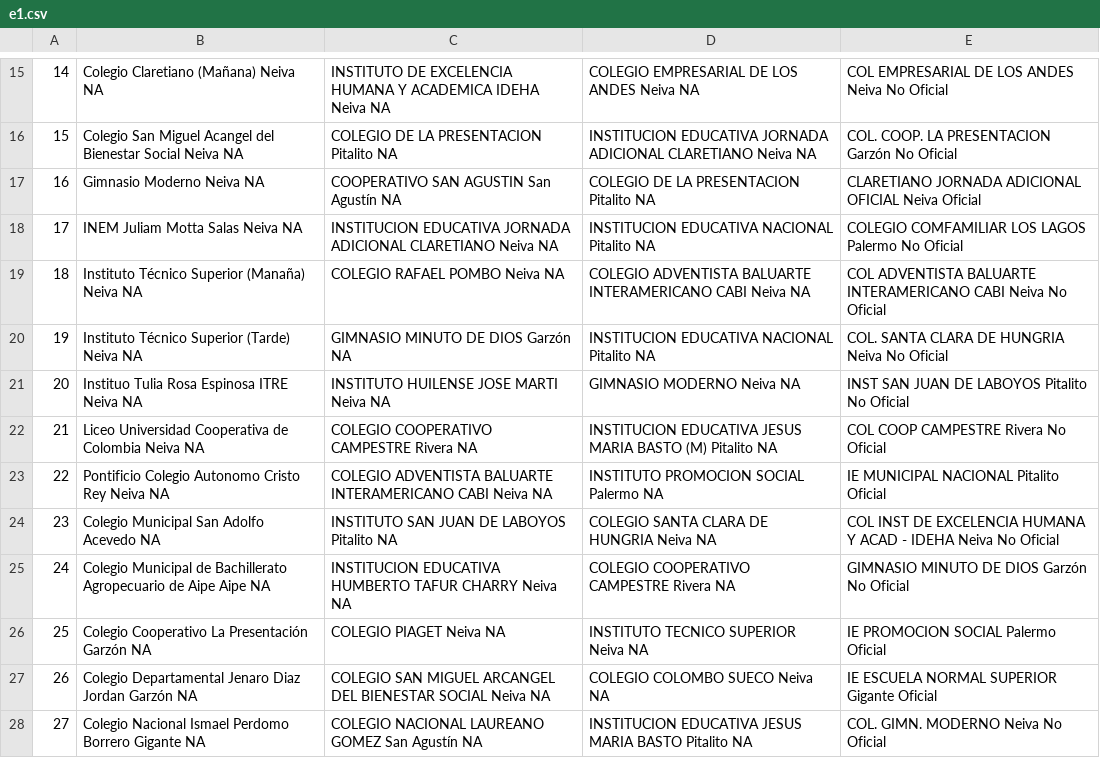
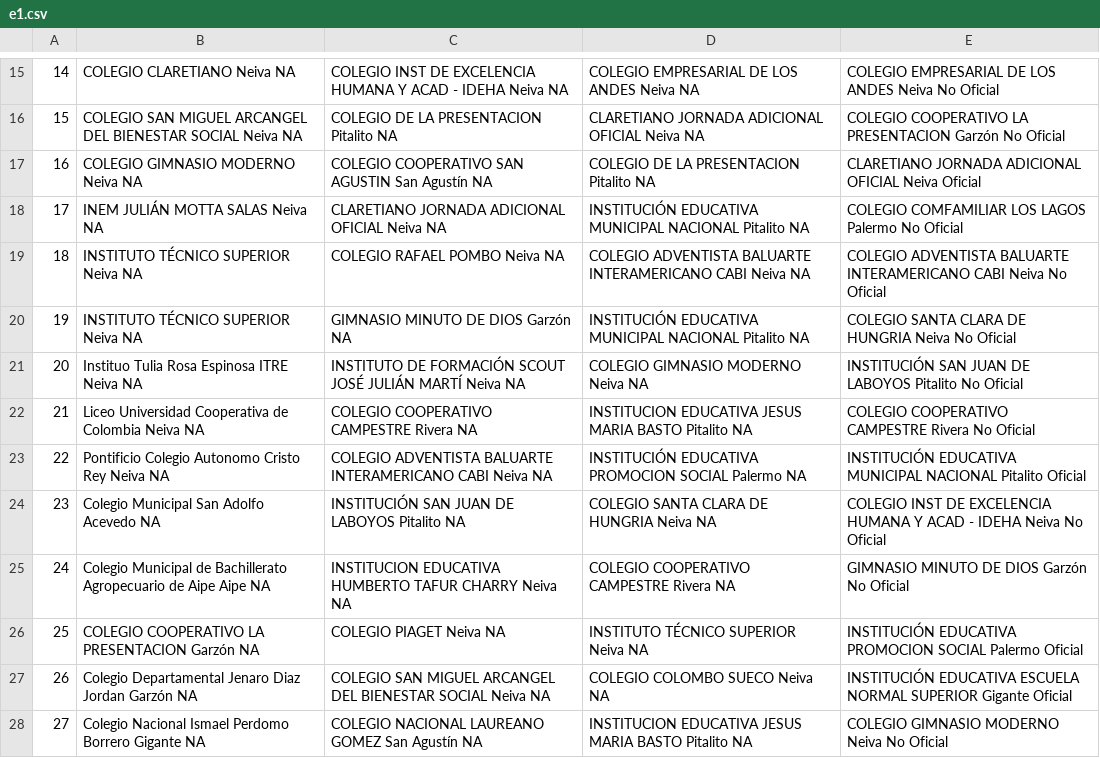
Before and after one commit to datoshuila/educacion, a CSV file: bi/e1.csv, drawn as a sheet; only a part is shown, gaps mark what is left out; the diff covers the shown part only.

```diff
--- a/bi/e1.csv
+++ b/bi/e1.csv
@@ -15,14 +15,14 @@
-14,"Colegio Claretiano (Mañana) Neiva NA","INSTITUTO DE EXCELENCIA HUMANA Y ACADEMICA IDEHA Neiva NA","COLEGIO EMPRESARIAL  DE LOS ANDES Neiva NA","COL EMPRESARIAL DE LOS ANDES Neiva No Oficial"
-15,"Colegio San Miguel Acangel del Bienestar Social Neiva NA","COLEGIO DE LA PRESENTACION Pitalito NA","INSTITUCION EDUCATIVA JORNADA ADICIONAL CLARETIANO Neiva NA","COL. COOP. LA PRESENTACION  Garzón No Oficial"
-16,"Gimnasio Moderno Neiva NA","COOPERATIVO SAN AGUSTIN San Agustín NA","COLEGIO DE LA PRESENTACION Pitalito NA","CLARETIANO JORNADA ADICIONAL OFICIAL Neiva Oficial"
-17,"INEM Juliam Motta Salas Neiva NA","INSTITUCION EDUCATIVA JORNADA ADICIONAL CLARETIANO Neiva NA","INSTITUCION EDUCATIVA NACIONAL Pitalito NA","COLEGIO COMFAMILIAR LOS LAGOS Palermo No Oficial"
-18,"Instituto Técnico Superior (Manaña) Neiva NA","COLEGIO RAFAEL  POMBO Neiva NA","COLEGIO ADVENTISTA BALUARTE INTERAMERICANO CABI Neiva NA","COL ADVENTISTA BALUARTE INTERAMERICANO CABI Neiva No Oficial"
-19,"Instituto Técnico Superior (Tarde) Neiva NA","GIMNASIO MINUTO DE DIOS Garzón NA","INSTITUCION EDUCATIVA NACIONAL Pitalito NA","COL. SANTA CLARA DE HUNGRIA Neiva No Oficial"
-20,"Instituo Tulia Rosa Espinosa ITRE Neiva NA","INSTITUTO HUILENSE JOSE MARTI Neiva NA","GIMNASIO MODERNO Neiva NA","INST SAN JUAN DE LABOYOS Pitalito No Oficial"
-21,"Liceo Universidad Cooperativa de Colombia Neiva NA","COLEGIO COOPERATIVO CAMPESTRE Rivera NA","INSTITUCION EDUCATIVA JESUS MARIA BASTO (M) Pitalito NA","COL COOP CAMPESTRE Rivera No Oficial"
-22,"Pontificio Colegio Autonomo Cristo Rey Neiva NA","COLEGIO ADVENTISTA BALUARTE INTERAMERICANO CABI Neiva NA","INSTITUTO PROMOCION SOCIAL Palermo NA","IE MUNICIPAL NACIONAL Pitalito Oficial"
-23,"Colegio Municipal San Adolfo Acevedo NA","INSTITUTO SAN JUAN DE LABOYOS Pitalito NA","COLEGIO SANTA CLARA DE HUNGRIA Neiva NA","COL INST DE EXCELENCIA HUMANA Y ACAD - IDEHA Neiva No Oficial"
+14,"COLEGIO CLARETIANO Neiva NA","COLEGIO INST DE EXCELENCIA HUMANA Y ACAD - IDEHA Neiva NA","COLEGIO EMPRESARIAL DE LOS ANDES Neiva NA","COLEGIO EMPRESARIAL DE LOS ANDES Neiva No Oficial"
+15,"COLEGIO SAN MIGUEL ARCANGEL DEL BIENESTAR SOCIAL Neiva NA","COLEGIO DE LA PRESENTACION Pitalito NA","CLARETIANO JORNADA ADICIONAL OFICIAL Neiva NA","COLEGIO  COOPERATIVO LA PRESENTACION  Garzón No Oficial"
+16,"COLEGIO GIMNASIO MODERNO Neiva NA","COLEGIO COOPERATIVO SAN AGUSTIN San Agustín NA","COLEGIO DE LA PRESENTACION Pitalito NA","CLARETIANO JORNADA ADICIONAL OFICIAL Neiva Oficial"
+17,"INEM JULIÁN MOTTA SALAS Neiva NA","CLARETIANO JORNADA ADICIONAL OFICIAL Neiva NA","INSTITUCIÓN EDUCATIVA MUNICIPAL NACIONAL Pitalito NA","COLEGIO COMFAMILIAR LOS LAGOS Palermo No Oficial"
+18,"INSTITUTO TÉCNICO SUPERIOR Neiva NA","COLEGIO RAFAEL POMBO  Neiva NA","COLEGIO  ADVENTISTA BALUARTE INTERAMERICANO CABI Neiva NA","COLEGIO  ADVENTISTA BALUARTE INTERAMERICANO CABI Neiva No Oficial"
+19,"INSTITUTO TÉCNICO SUPERIOR Neiva NA","GIMNASIO MINUTO DE DIOS Garzón NA","INSTITUCIÓN EDUCATIVA MUNICIPAL NACIONAL Pitalito NA","COLEGIO SANTA CLARA DE HUNGRIA Neiva No Oficial"
+20,"Instituo Tulia Rosa Espinosa ITRE Neiva NA","INSTITUTO DE FORMACIÓN SCOUT JOSÉ JULIÁN MARTÍ Neiva NA","COLEGIO GIMNASIO MODERNO Neiva NA","INSTITUCIÓN SAN JUAN DE LABOYOS Pitalito No Oficial"
+21,"Liceo Universidad Cooperativa de Colombia Neiva NA","COLEGIO COOPERATIVO CAMPESTRE Rivera NA","INSTITUCION EDUCATIVA JESUS MARIA BASTO Pitalito NA","COLEGIO COOPERATIVO CAMPESTRE Rivera No Oficial"
+22,"Pontificio Colegio Autonomo Cristo Rey Neiva NA","COLEGIO  ADVENTISTA BALUARTE INTERAMERICANO CABI Neiva NA","INSTITUCIÓN EDUCATIVA PROMOCION SOCIAL Palermo NA","INSTITUCIÓN EDUCATIVA MUNICIPAL NACIONAL Pitalito Oficial"
+23,"Colegio Municipal San Adolfo Acevedo NA","INSTITUCIÓN SAN JUAN DE LABOYOS Pitalito NA","COLEGIO SANTA CLARA DE HUNGRIA Neiva NA","COLEGIO INST DE EXCELENCIA HUMANA Y ACAD - IDEHA Neiva No Oficial"
 24,"Colegio Municipal de Bachillerato Agropecuario de Aipe Aipe NA","INSTITUCION EDUCATIVA HUMBERTO TAFUR CHARRY Neiva NA","COLEGIO COOPERATIVO CAMPESTRE Rivera NA","GIMNASIO MINUTO DE DIOS Garzón No Oficial"
-25,"Colegio Cooperativo La Presentación Garzón NA","COLEGIO PIAGET Neiva NA","INSTITUTO TECNICO SUPERIOR Neiva NA","IE PROMOCION SOCIAL Palermo Oficial"
-26,"Colegio Departamental Jenaro Diaz Jordan Garzón NA","COLEGIO SAN MIGUEL ARCANGEL DEL BIENESTAR SOCIAL Neiva NA","COLEGIO COLOMBO SUECO Neiva NA","IE ESCUELA NORMAL SUPERIOR Gigante Oficial"
-27,"Colegio Nacional Ismael Perdomo Borrero Gigante NA","COLEGIO NACIONAL LAUREANO GOMEZ San Agustín NA","INSTITUCION EDUCATIVA JESUS MARIA BASTO Pitalito NA","COL. GIMN. MODERNO Neiva No Oficial"
+25,"COLEGIO  COOPERATIVO LA PRESENTACION  Garzón NA","COLEGIO PIAGET Neiva NA","INSTITUTO TÉCNICO SUPERIOR Neiva NA","INSTITUCIÓN EDUCATIVA PROMOCION SOCIAL Palermo Oficial"
+26,"Colegio Departamental Jenaro Diaz Jordan Garzón NA","COLEGIO SAN MIGUEL ARCANGEL DEL BIENESTAR SOCIAL Neiva NA","COLEGIO COLOMBO SUECO Neiva NA","INSTITUCIÓN EDUCATIVA ESCUELA NORMAL SUPERIOR Gigante Oficial"
+27,"Colegio Nacional Ismael Perdomo Borrero Gigante NA","COLEGIO NACIONAL LAUREANO GOMEZ San Agustín NA","INSTITUCION EDUCATIVA JESUS MARIA BASTO Pitalito NA","COLEGIO GIMNASIO MODERNO Neiva No Oficial"
```
Also changed, not shown: 41 edited cells elsewhere in this file, 1 other file.
